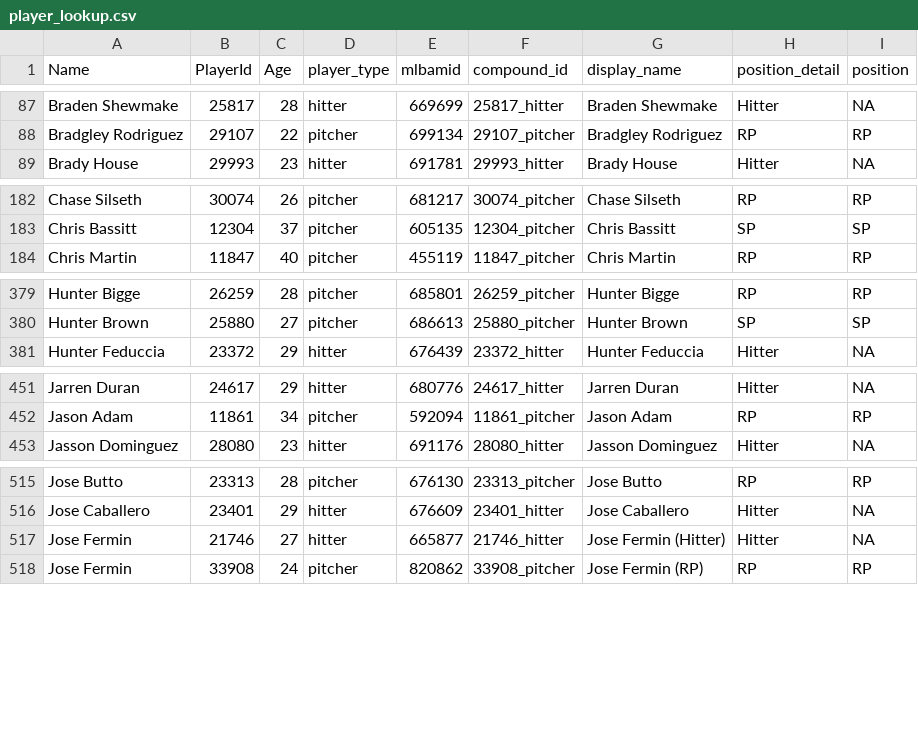
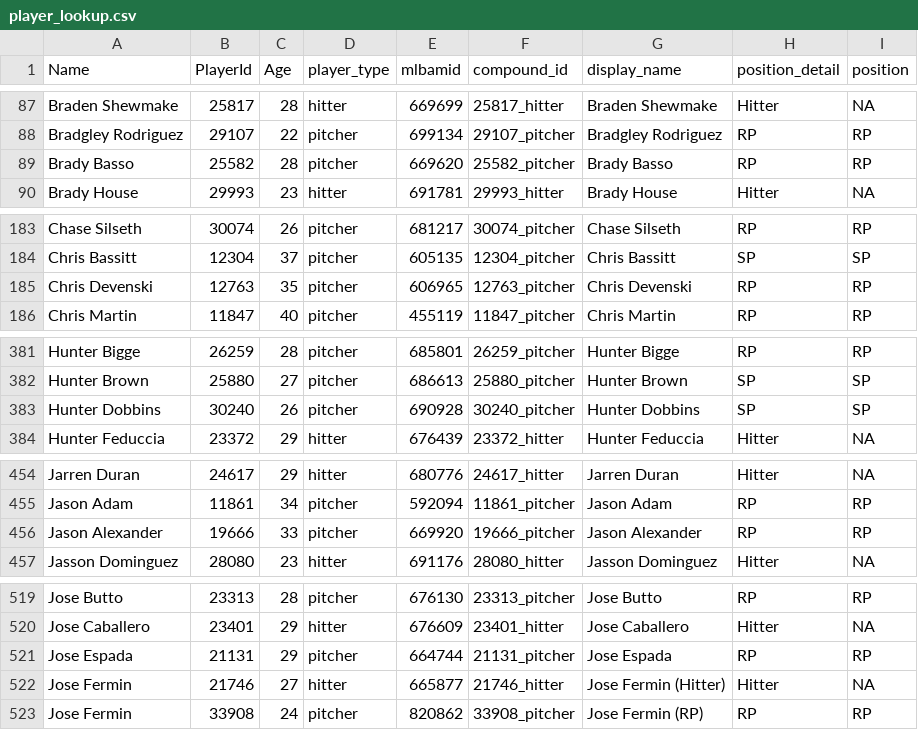
Before and after one commit to rpollack/mcfarland, a CSV file: player_lookup.csv, drawn as a sheet; only a part is shown, gaps mark what is left out; the diff covers the shown part only; the diff names each change by its address in the sheet, - before the commit and + after, or states it on an @@ line.

```diff
--- a/player_lookup.csv
+++ b/player_lookup.csv
+row 89: Brady Basso | 25582 | 28 | pitcher | 669620 | 25582_pitcher | Brady Basso | RP | RP
+row 185: Chris Devenski | 12763 | 35 | pitcher | 606965 | 12763_pitcher | Chris Devenski | RP | RP
+row 383: Hunter Dobbins | 30240 | 26 | pitcher | 690928 | 30240_pitcher | Hunter Dobbins | SP | SP
+row 456: Jason Alexander | 19666 | 33 | pitcher | 669920 | 19666_pitcher | Jason Alexander | RP | RP
+row 521: Jose Espada | 21131 | 29 | pitcher | 664744 | 21131_pitcher | Jose Espada | RP | RP
```
Also changed, not shown: 2 added rows elsewhere in this file, full_stats_hitters.csv, full_stats_pitchers.csv, 1 other file.
